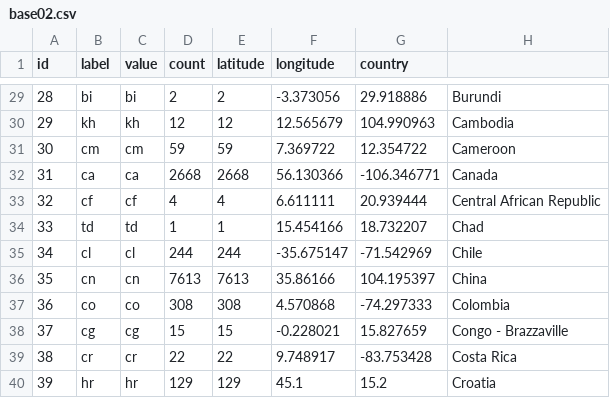
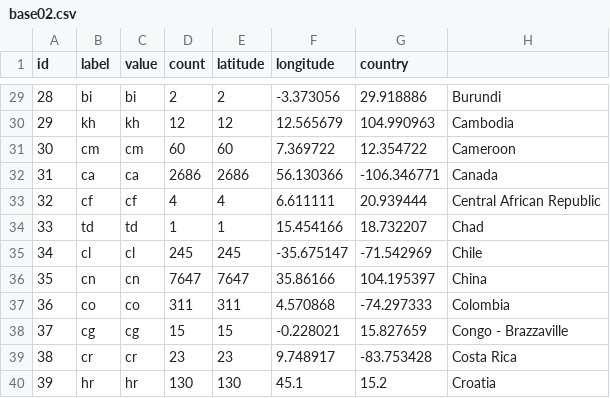
Before and after one commit to juansokil/Covid-19, a CSV file: bases/base02.csv, drawn as a sheet; only a part is shown, gaps mark what is left out; the diff covers the shown part only.

```diff
--- a/bases/base02.csv
+++ b/bases/base02.csv
@@ -30,11 +30,11 @@
 "29"	"kh"	"kh"	12	12	12.565679	104.990963	"Cambodia"
-"30"	"cm"	"cm"	59	59	7.369722	12.354722	"Cameroon"
-"31"	"ca"	"ca"	2668	2668	56.130366	-106.346771	"Canada"
+"30"	"cm"	"cm"	60	60	7.369722	12.354722	"Cameroon"
+"31"	"ca"	"ca"	2686	2686	56.130366	-106.346771	"Canada"
 "32"	"cf"	"cf"	4	4	6.611111	20.939444	"Central African Republic"
 "33"	"td"	"td"	1	1	15.454166	18.732207	"Chad"
-"34"	"cl"	"cl"	244	244	-35.675147	-71.542969	"Chile"
-"35"	"cn"	"cn"	7613	7613	35.86166	104.195397	"China"
-"36"	"co"	"co"	308	308	4.570868	-74.297333	"Colombia"
+"34"	"cl"	"cl"	245	245	-35.675147	-71.542969	"Chile"
+"35"	"cn"	"cn"	7647	7647	35.86166	104.195397	"China"
+"36"	"co"	"co"	311	311	4.570868	-74.297333	"Colombia"
 "37"	"cg"	"cg"	15	15	-0.228021	15.827659	"Congo - Brazzaville"
-"38"	"cr"	"cr"	22	22	9.748917	-83.753428	"Costa Rica"
-"39"	"hr"	"hr"	129	129	45.1	15.2	"Croatia"
+"38"	"cr"	"cr"	23	23	9.748917	-83.753428	"Costa Rica"
+"39"	"hr"	"hr"	130	130	45.1	15.2	"Croatia"
```
Also changed, not shown: 142 edited cells elsewhere in this file, bases/base01.csv, bases/base03.csv, 1 other file.
